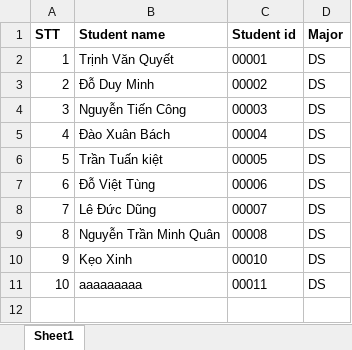
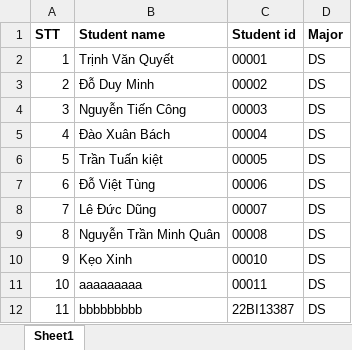
Before and after one commit to QTVxDevil/ProjectB3, an Excel workbook: Database/Test-list.xlsx, sheet Sheet1, drawn as a sheet; values as stored, in another font and other column widths than the file's, no borders; the diff names each change by its address in the sheet, - before the commit and + after, or states it on an @@ line.

Commit message:
update student_information

```diff
--- a/Database/Test-list.xlsx (sheet Sheet1)
+++ b/Database/Test-list.xlsx (sheet Sheet1)
+row 12: 11 | bbbbbbbbb | 22BI13387 | DS
```
Also changed, not shown: 5 other files.
